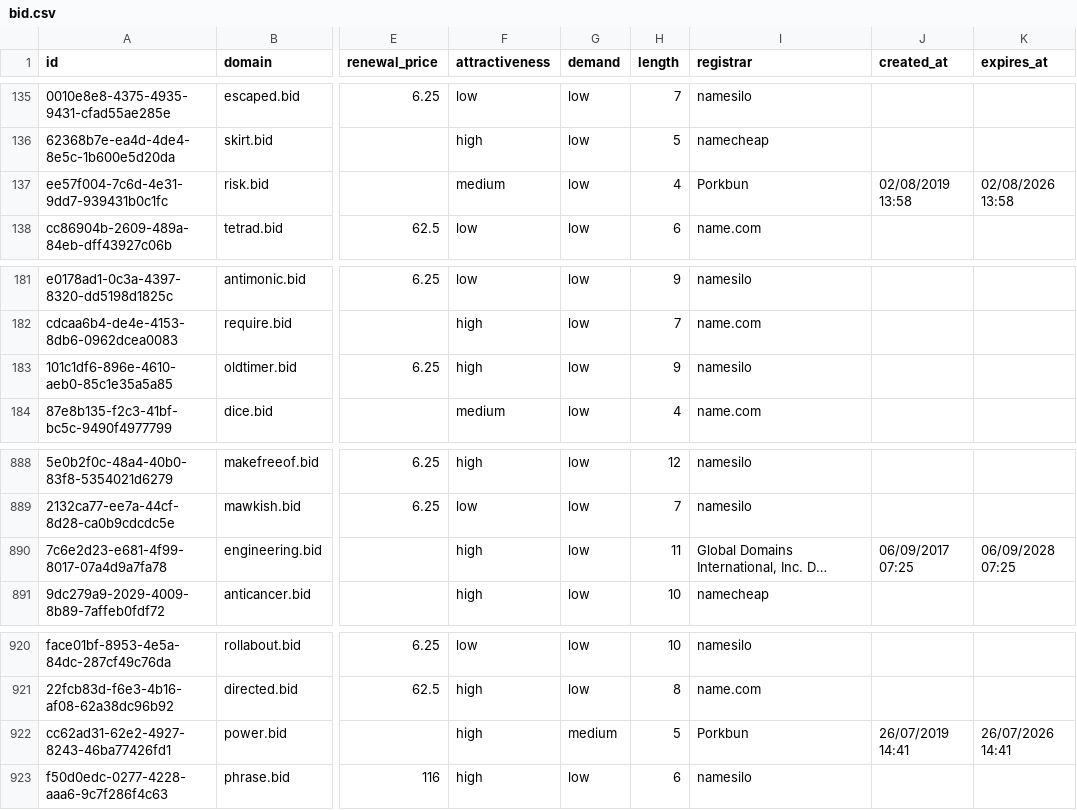
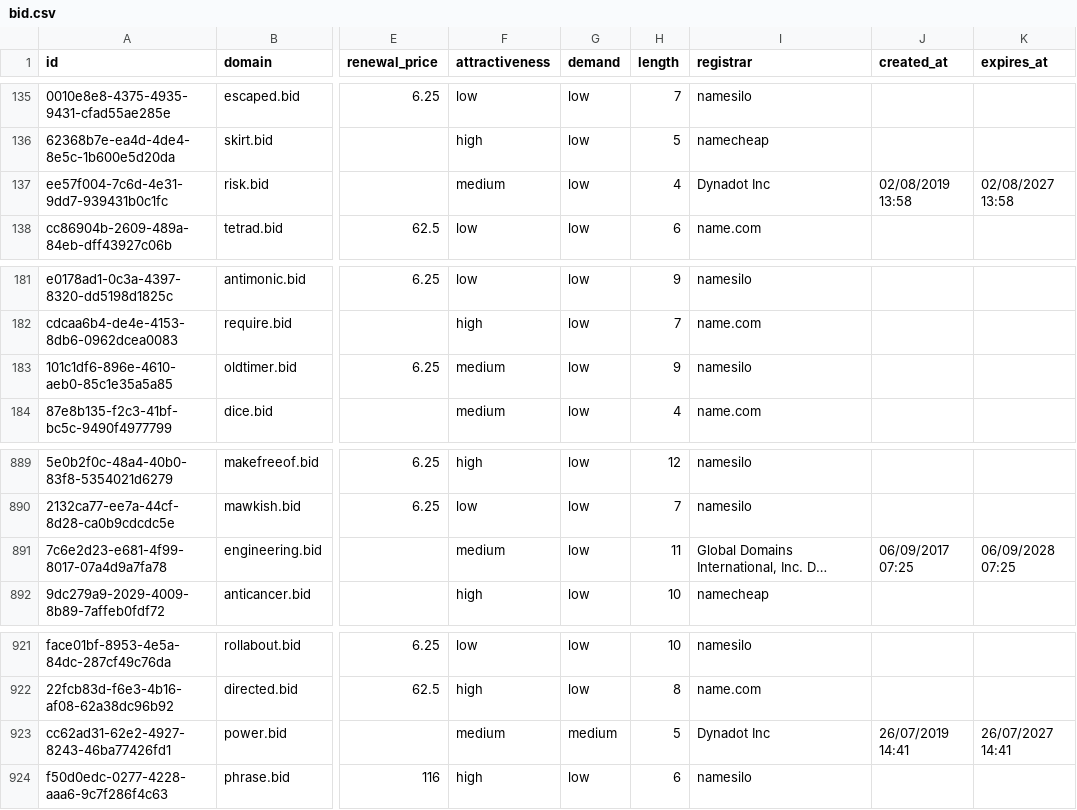
Before and after one commit to UniqueDomains/bid-oneword-domains, a CSV file: bid.csv, drawn as a sheet; only a part is shown, gaps mark what is left out; long unchanged cells end in …; addresses are those after the commit; the diff covers the shown part only; the diff names each change by its address in the sheet, - before the commit and + after, or states it on an @@ line.

```diff
--- a/bid.csv
+++ b/bid.csv
-I137 (registrar): Porkbun
+I137 (registrar): Dynadot Inc
-K137 (expires_at): 02/08/2026 13:58
+K137 (expires_at): 02/08/2027 13:58
-F183 (attractiveness): high
+F183 (attractiveness): medium
-F891 (attractiveness): high
+F891 (attractiveness): medium
-F923 (attractiveness): high
+F923 (attractiveness): medium
-I923 (registrar): Porkbun
+I923 (registrar): Dynadot Inc
-K923 (expires_at): 26/07/2026 14:41
+K923 (expires_at): 26/07/2027 14:41
```
Also changed, not shown: 1 added row, 1 removed row and 29 edited cells elsewhere in this file, 4 other files.
